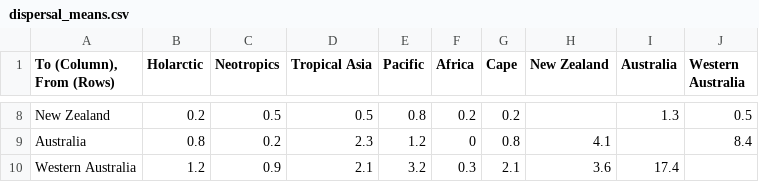
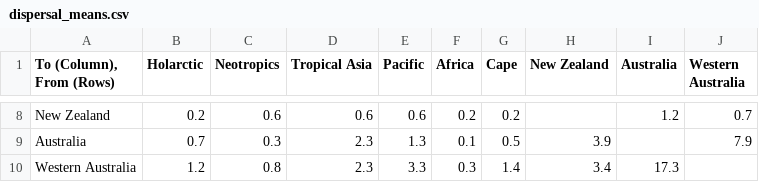
Before and after one commit to tle003/Schoenus-phylogeny, a CSV file: data/dispersal_means.csv, drawn as a sheet; only a part is shown, gaps mark what is left out; the diff covers the shown part only; the diff names each change by its address in the sheet, - before the commit and + after, or states it on an @@ line.

```diff
--- a/data/dispersal_means.csv
+++ b/data/dispersal_means.csv
-C8 (Neotropics): 0.5
+C8 (Neotropics): 0.6
-D8 (Tropical Asia): 0.5
+D8 (Tropical Asia): 0.6
-E8 (Pacific): 0.8
+E8 (Pacific): 0.6
-I8 (Australia): 1.3
+I8 (Australia): 1.2
-J8 (Western Australia): 0.5
+J8 (Western Australia): 0.7
-B9 (Holarctic): 0.8
+B9 (Holarctic): 0.7
-C9 (Neotropics): 0.2
+C9 (Neotropics): 0.3
-E9 (Pacific): 1.2
+E9 (Pacific): 1.3
-F9 (Africa): 0
+F9 (Africa): 0.1
-G9 (Cape): 0.8
+G9 (Cape): 0.5
-H9 (New Zealand): 4.1
+H9 (New Zealand): 3.9
-J9 (Western Australia): 8.4
+J9 (Western Australia): 7.9
-C10 (Neotropics): 0.9
+C10 (Neotropics): 0.8
-D10 (Tropical Asia): 2.1
+D10 (Tropical Asia): 2.3
-E10 (Pacific): 3.2
+E10 (Pacific): 3.3
-G10 (Cape): 2.1
+G10 (Cape): 1.4
-H10 (New Zealand): 3.6
+H10 (New Zealand): 3.4
-I10 (Australia): 17.4
+I10 (Australia): 17.3
```
Also changed, not shown: 30 edited cells elsewhere in this file, data/dispersal_SDs.csv.
